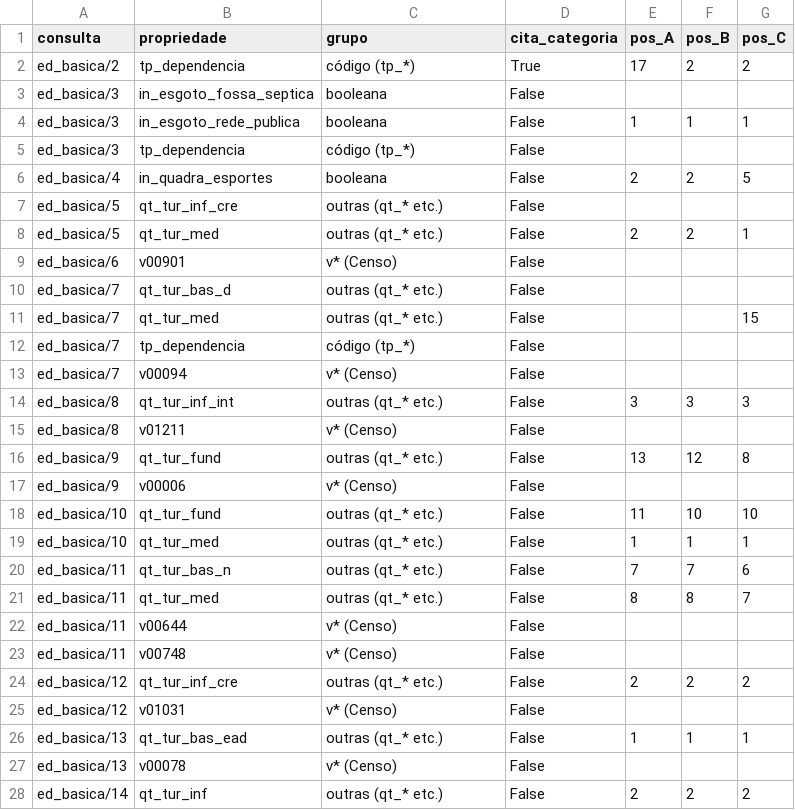
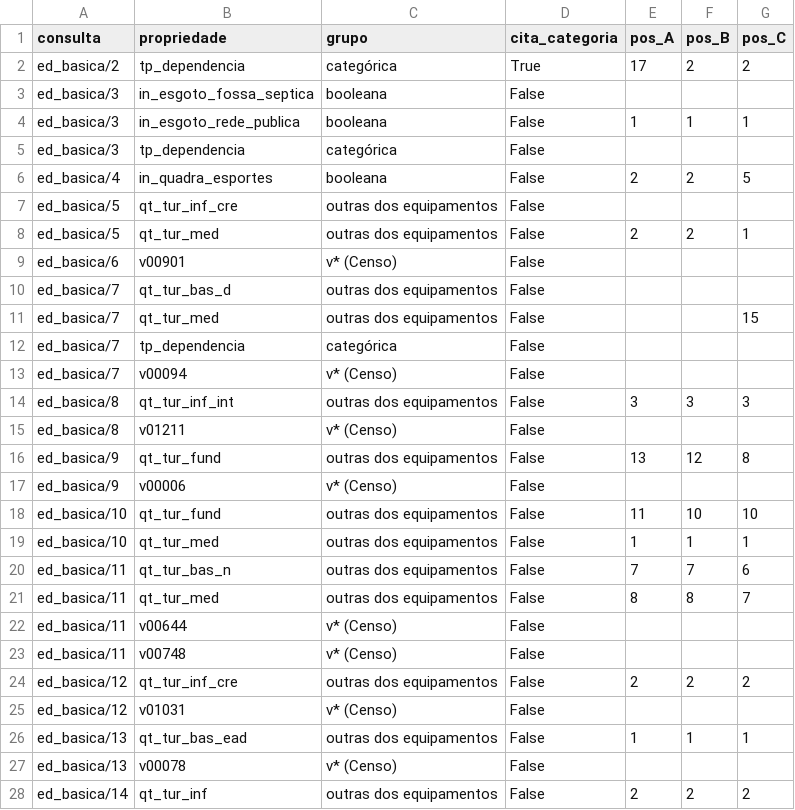
Before and after one commit to beavct/mac0499-tcc, a CSV file: testes/rag_valores/resultados/paraphrase-multilingual-MiniLM-L12-v2/posicoes.csv (was testes/rag_categorias/resultados/paraphrase-multilingual-MiniLM-L12-v2/posicoes.csv), drawn as a sheet; only a part is shown; the diff covers the shown part only.

Commit message:
Renomeia o teste dos valores no texto e separa as categóricas dos códigos especiais
O rag_categorias virou rag_valores/comparar_textos.py, porque o teste mede os valores no texto indexado. O grupo "código" juntava categorias de verdade com contagens e CNPJs que só têm códigos especiais (88888, 99999999999999); agora são 15 categóricas e o resto fica em "outras dos equipamentos". O script roda os dois modelos de uma vez e os resultados dos dois ficam em resultados/. O recall não muda, só os nomes dos grupos.

```diff
--- a/testes/rag_categorias/resultados/paraphrase-multilingual-MiniLM-L12-v2/posicoes.csv
+++ b/testes/rag_valores/resultados/paraphrase-multilingual-MiniLM-L12-v2/posicoes.csv
@@ -1,28 +1,28 @@
 consulta,propriedade,grupo,cita_categoria,pos_A,pos_B,pos_C
-ed_basica/2,tp_dependencia,código (tp_*),True,17,2,2
+ed_basica/2,tp_dependencia,categórica,True,17,2,2
 ed_basica/3,in_esgoto_fossa_septica,booleana,False,,,
 ed_basica/3,in_esgoto_rede_publica,booleana,False,1,1,1
-ed_basica/3,tp_dependencia,código (tp_*),False,,,
+ed_basica/3,tp_dependencia,categórica,False,,,
 ed_basica/4,in_quadra_esportes,booleana,False,2,2,5
-ed_basica/5,qt_tur_inf_cre,outras (qt_* etc.),False,,,
-ed_basica/5,qt_tur_med,outras (qt_* etc.),False,2,2,1
+ed_basica/5,qt_tur_inf_cre,outras dos equipamentos,False,,,
+ed_basica/5,qt_tur_med,outras dos equipamentos,False,2,2,1
 ed_basica/6,v00901,v* (Censo),False,,,
-ed_basica/7,qt_tur_bas_d,outras (qt_* etc.),False,,,
-ed_basica/7,qt_tur_med,outras (qt_* etc.),False,,,15
-ed_basica/7,tp_dependencia,código (tp_*),False,,,
+ed_basica/7,qt_tur_bas_d,outras dos equipamentos,False,,,
+ed_basica/7,qt_tur_med,outras dos equipamentos,False,,,15
+ed_basica/7,tp_dependencia,categórica,False,,,
 ed_basica/7,v00094,v* (Censo),False,,,
-ed_basica/8,qt_tur_inf_int,outras (qt_* etc.),False,3,3,3
+ed_basica/8,qt_tur_inf_int,outras dos equipamentos,False,3,3,3
 ed_basica/8,v01211,v* (Censo),False,,,
-ed_basica/9,qt_tur_fund,outras (qt_* etc.),False,13,12,8
+ed_basica/9,qt_tur_fund,outras dos equipamentos,False,13,12,8
 ed_basica/9,v00006,v* (Censo),False,,,
-ed_basica/10,qt_tur_fund,outras (qt_* etc.),False,11,10,10
-ed_basica/10,qt_tur_med,outras (qt_* etc.),False,1,1,1
-ed_basica/11,qt_tur_bas_n,outras (qt_* etc.),False,7,7,6
-ed_basica/11,qt_tur_med,outras (qt_* etc.),False,8,8,7
+ed_basica/10,qt_tur_fund,outras dos equipamentos,False,11,10,10
+ed_basica/10,qt_tur_med,outras dos equipamentos,False,1,1,1
+ed_basica/11,qt_tur_bas_n,outras dos equipamentos,False,7,7,6
+ed_basica/11,qt_tur_med,outras dos equipamentos,False,8,8,7
 ed_basica/11,v00644,v* (Censo),False,,,
 ed_basica/11,v00748,v* (Censo),False,,,
-ed_basica/12,qt_tur_inf_cre,outras (qt_* etc.),False,2,2,2
+ed_basica/12,qt_tur_inf_cre,outras dos equipamentos,False,2,2,2
 ed_basica/12,v01031,v* (Censo),False,,,
-ed_basica/13,qt_tur_bas_ead,outras (qt_* etc.),False,1,1,1
+ed_basica/13,qt_tur_bas_ead,outras dos equipamentos,False,1,1,1
 ed_basica/13,v00078,v* (Censo),False,,,
-ed_basica/14,qt_tur_inf,outras (qt_* etc.),False,2,2,2
+ed_basica/14,qt_tur_inf,outras dos equipamentos,False,2,2,2
```
Also changed, not shown: 31 edited cells elsewhere in this file, testes/rag_valores/resultados/multilingual-e5-base/posicoes.csv, 11 other files.
